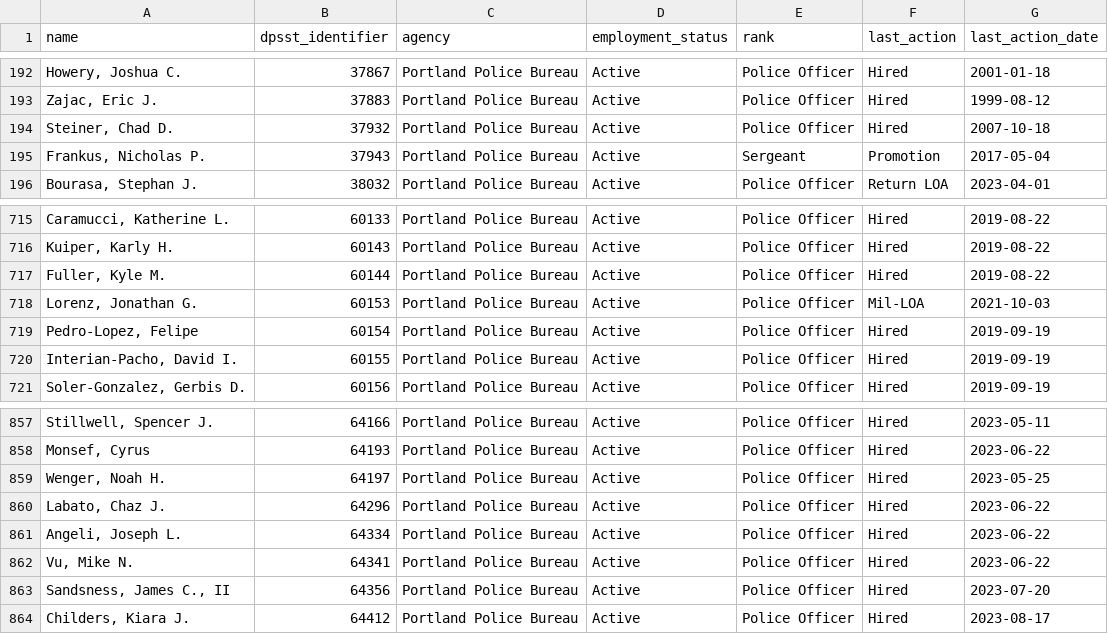
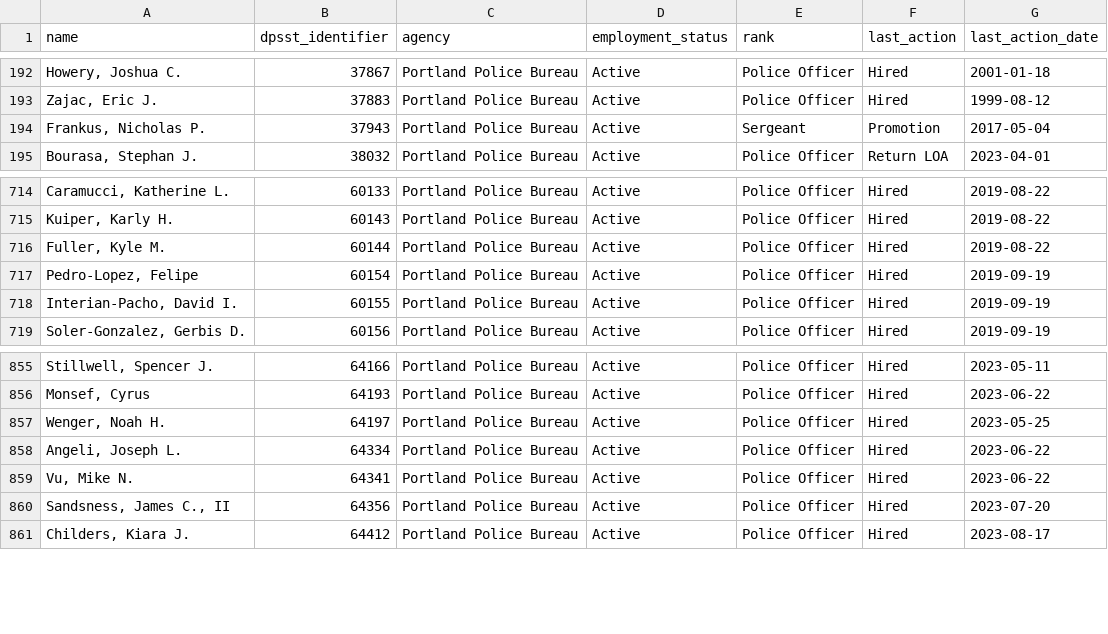
Before and after one commit to PDX-Police-Accountability/dpsst-data, a TSV file: officers/summary/officer-transcripts-active.tsv, drawn as a sheet; only a part is shown, gaps mark what is left out.

```diff
--- a/officers/summary/officer-transcripts-active.tsv
+++ b/officers/summary/officer-transcripts-active.tsv
@@ -193,3 +193,2 @@ Howery, Joshua C.	37867	Portland Police Bureau	Active	Police Officer	Hired	2001-
 Zajac, Eric J.	37883	Portland Police Bureau	Active	Police Officer	Hired	1999-08-12
-Steiner, Chad D.	37932	Portland Police Bureau	Active	Police Officer	Hired	2007-10-18
 Frankus, Nicholas P.	37943	Portland Police Bureau	Active	Sergeant	Promotion	2017-05-04
@@ -717,3 +716,2 @@ Kuiper, Karly H.	60143	Portland Police Bureau	Active	Police Officer	Hired	2019-0
 Fuller, Kyle M.	60144	Portland Police Bureau	Active	Police Officer	Hired	2019-08-22
-Lorenz, Jonathan G.	60153	Portland Police Bureau	Active	Police Officer	Mil-LOA	2021-10-03
 Pedro-Lopez, Felipe	60154	Portland Police Bureau	Active	Police Officer	Hired	2019-09-19
@@ -859,3 +857,2 @@ Monsef, Cyrus	64193	Portland Police Bureau	Active	Police Officer	Hired	2023-06-2
 Wenger, Noah H.	64197	Portland Police Bureau	Active	Police Officer	Hired	2023-05-25
-Labato, Chaz J.	64296	Portland Police Bureau	Active	Police Officer	Hired	2023-06-22
 Angeli, Joseph L.	64334	Portland Police Bureau	Active	Police Officer	Hired	2023-06-22
```
Also changed, not shown: officers/summary/officer-transcripts-inactive.tsv, officers/summary/officer-transcripts.tsv, 39 other files.
